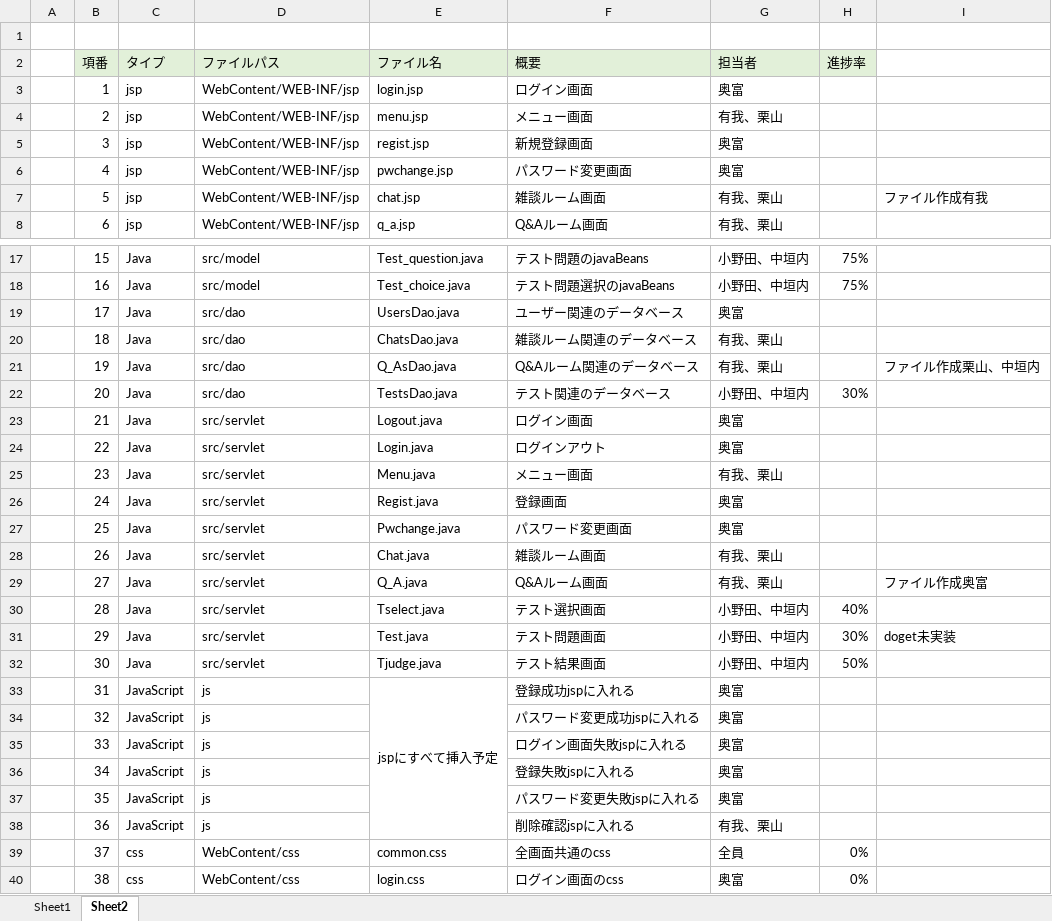
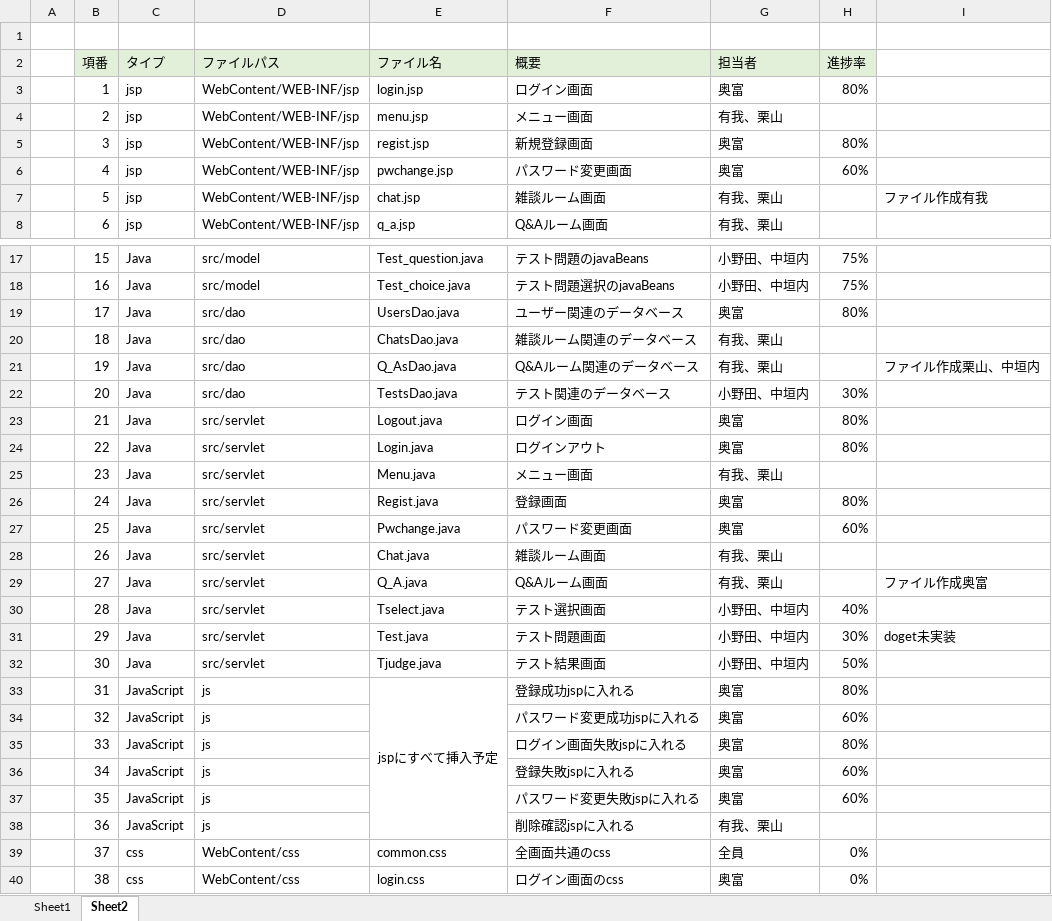
Before and after one commit to DOJO-2021/C-2, an Excel workbook: documents/ファイル構成一覧表_C2.xlsx, sheet Sheet2, drawn as a sheet; only a part is shown, gaps mark what is left out; values as stored, in another font and other column widths than the file's, no borders; the diff covers the shown part only; the diff names each change by its address in the sheet, - before the commit and + after, or states it on an @@ line.

```diff
--- a/documents/ファイル構成一覧表_C2.xlsx (sheet Sheet2)
+++ b/documents/ファイル構成一覧表_C2.xlsx (sheet Sheet2)
-H3 (進捗率): (empty)
+H3 (進捗率): 80%
-H5 (進捗率): (empty)
+H5 (進捗率): 80%
-H6 (進捗率): (empty)
+H6 (進捗率): 60%
-H19 (進捗率): (empty)
+H19 (進捗率): 80%
-H23:H24 (進捗率): (empty)
+H23:H24 (進捗率): 80%
-H26 (進捗率): (empty)
+H26 (進捗率): 80%
-H27 (進捗率): (empty)
+H27 (進捗率): 60%
-H33 (進捗率): (empty)
+H33 (進捗率): 80%
-H34 (進捗率): (empty)
+H34 (進捗率): 60%
-H35 (進捗率): (empty)
+H35 (進捗率): 80%
-H36:H37 (進捗率): (empty)
+H36:H37 (進捗率): 60%
```
Also changed, not shown: 1 edited cell elsewhere in this sheet, 5 other files.
